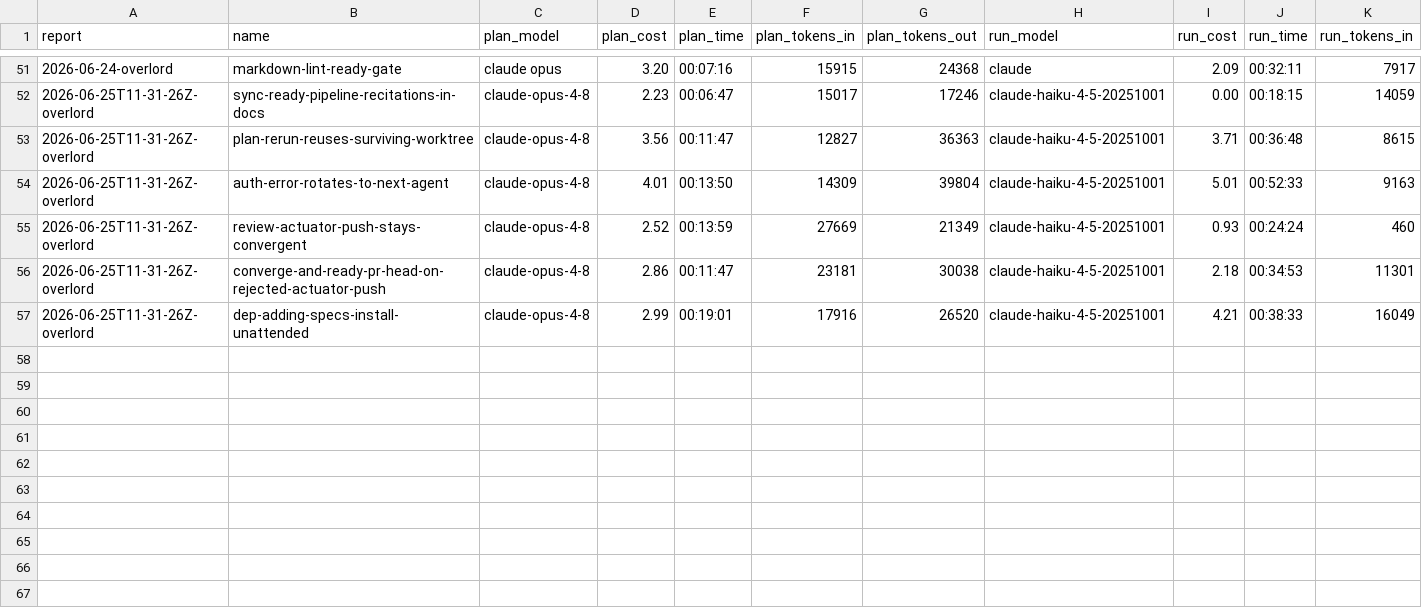
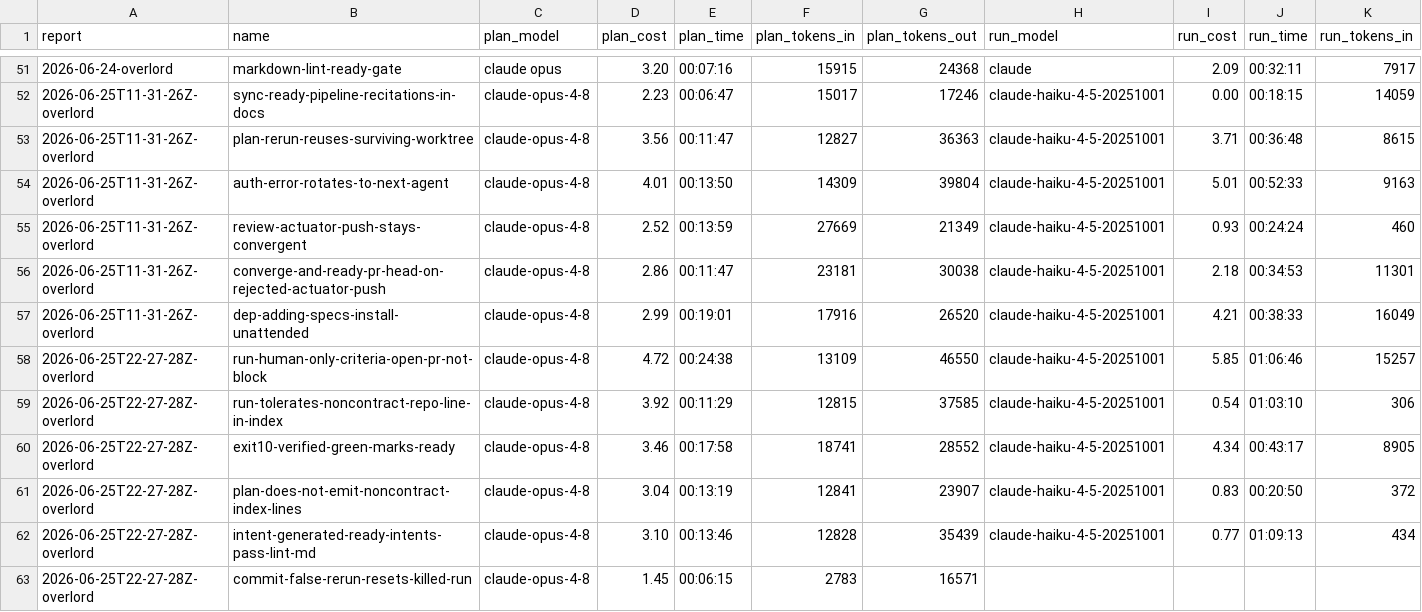
Before and after one commit to cbrenner04/jarvis, a CSV file: reports/session-costs.csv, drawn as a sheet; only a part is shown, gaps mark what is left out; rows hold the shown columns only; the diff names each change by its address in the sheet, - before the commit and + after, or states it on an @@ line.

```diff
--- a/reports/session-costs.csv
+++ b/reports/session-costs.csv
+row 58: 2026-06-25T22-27-28Z-overlord | run-human-only-criteria-open-pr-not-block | claude-opus-4-8 | 4.72 | 00:24:38 | 13109 | 46550 | claude-haiku-4-5-20251001 | 5.85 | 01:06:46 | 15257
+row 59: 2026-06-25T22-27-28Z-overlord | run-tolerates-noncontract-repo-line-in-index | claude-opus-4-8 | 3.92 | 00:11:29 | 12815 | 37585 | claude-haiku-4-5-20251001 | 0.54 | 01:03:10 | 306
+row 60: 2026-06-25T22-27-28Z-overlord | exit10-verified-green-marks-ready | claude-opus-4-8 | 3.46 | 00:17:58 | 18741 | 28552 | claude-haiku-4-5-20251001 | 4.34 | 00:43:17 | 8905
+row 61: 2026-06-25T22-27-28Z-overlord | plan-does-not-emit-noncontract-index-lines | claude-opus-4-8 | 3.04 | 00:13:19 | 12841 | 23907 | claude-haiku-4-5-20251001 | 0.83 | 00:20:50 | 372
+row 62: 2026-06-25T22-27-28Z-overlord | intent-generated-ready-intents-pass-lint-md | claude-opus-4-8 | 3.10 | 00:13:46 | 12828 | 35439 | claude-haiku-4-5-20251001 | 0.77 | 01:09:13 | 434
+row 63: 2026-06-25T22-27-28Z-overlord | commit-false-rerun-resets-killed-run | claude-opus-4-8 | 1.45 | 00:06:15 | 2783 | 16571
```
Also changed, not shown: reports/overlord-costs.csv, reports/overlord-outcomes.csv, 2 other files.
